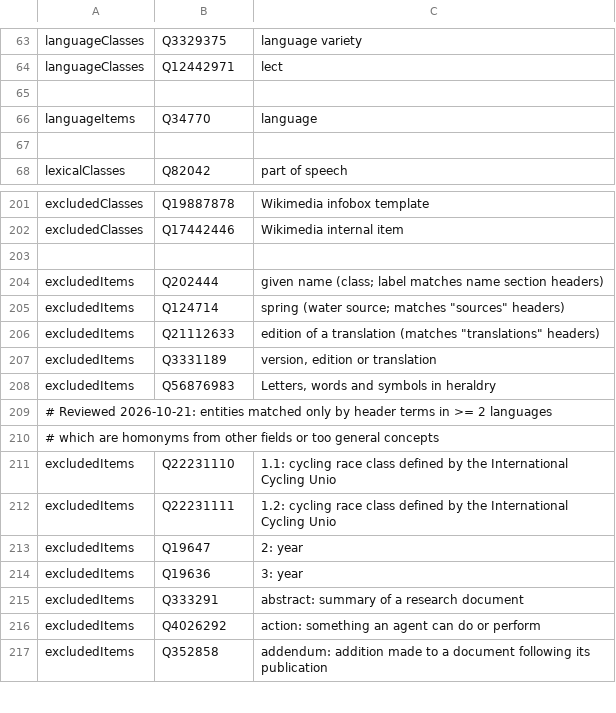
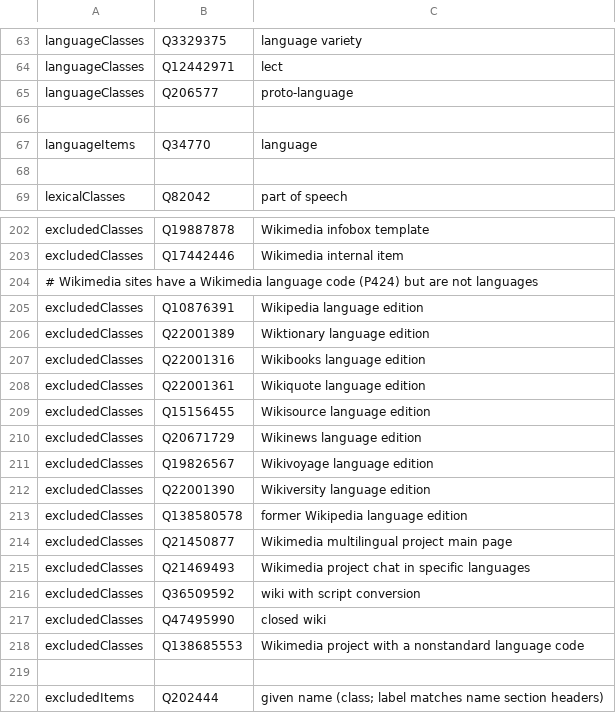
Before and after one commit to nlp-and-learning/wiktparse, a TSV file: res/wikidata_selection.tsv, drawn as a sheet; only a part is shown, gaps mark what is left out; the shorter side is filled out with more unchanged rows.

```diff
--- a/res/wikidata_selection.tsv
+++ b/res/wikidata_selection.tsv
@@ -64,2 +64,3 @@ languageClasses	Q3329375	language variety
 languageClasses	Q12442971	lect
+languageClasses	Q206577	proto-language
 
@@ -202,2 +203,17 @@ excludedClasses	Q19887878	Wikimedia infobox template
 excludedClasses	Q17442446	Wikimedia internal item
+# Wikimedia sites have a Wikimedia language code (P424) but are not languages
+excludedClasses	Q10876391	Wikipedia language edition
+excludedClasses	Q22001389	Wiktionary language edition
+excludedClasses	Q22001316	Wikibooks language edition
+excludedClasses	Q22001361	Wikiquote language edition
+excludedClasses	Q15156455	Wikisource language edition
+excludedClasses	Q20671729	Wikinews language edition
+excludedClasses	Q19826567	Wikivoyage language edition
+excludedClasses	Q22001390	Wikiversity language edition
+excludedClasses	Q138580578	former Wikipedia language edition
+excludedClasses	Q21450877	Wikimedia multilingual project main page
+excludedClasses	Q21469493	Wikimedia project chat in specific languages
+excludedClasses	Q36509592	wiki with script conversion
+excludedClasses	Q47495990	closed wiki
+excludedClasses	Q138685553	Wikimedia project with a nonstandard language code
 
```
Also changed, not shown: 4 other files.
